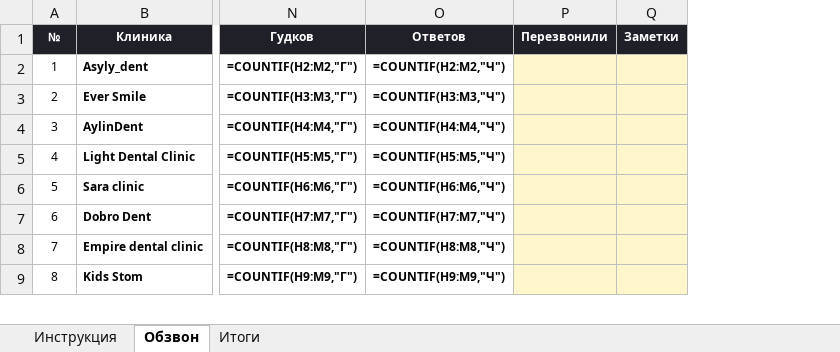
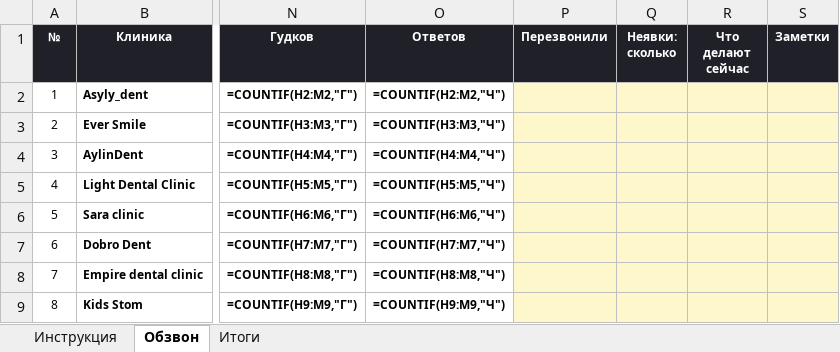
Before and after one commit to NarimanOspanov/businessbooster, an Excel workbook: docs/obzvon-stomatologii-almaty.xlsx, sheet Обзвон, drawn as a sheet; only a part is shown, gaps mark what is left out; values as stored, in another font and other column widths than the file's, no borders; formulas without a stored value are shown as written; conditional formats not drawn; the diff names each change by its address in the sheet, - before the commit and + after, or states it on an @@ line.

```diff
--- a/docs/obzvon-stomatologii-almaty.xlsx (sheet Обзвон)
+++ b/docs/obzvon-stomatologii-almaty.xlsx (sheet Обзвон)
+column Q (Неявки: сколько), empty
+column R (Что делают сейчас), empty
```
Also changed, not shown: sheet Инструкция, 2 other files.
